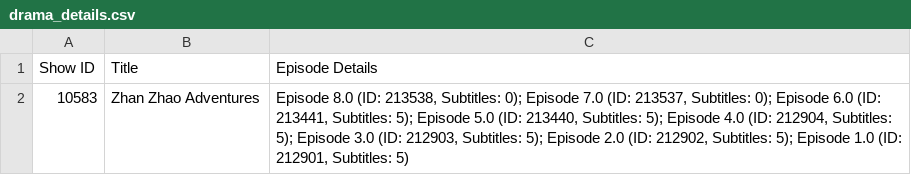
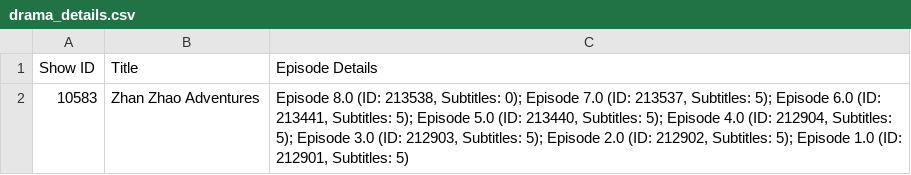
Before and after one commit to chnd372/kissdramasubs, a CSV file: drama_details.csv, drawn as a sheet.

```diff
--- a/drama_details.csv
+++ b/drama_details.csv
@@ -1,2 +1,2 @@
 Show ID,Title,Episode Details
-10583,Zhan Zhao Adventures,"Episode 8.0 (ID: 213538, Subtitles: 0); Episode 7.0 (ID: 213537, Subtitles: 0); Episode 6.0 (ID: 213441, Subtitles: 5); Episode 5.0 (ID: 213440, Subtitles: 5); Episode 4.0 (ID: 212904, Subtitles: 5); Episode 3.0 (ID: 212903, Subtitles: 5); Episode 2.0 (ID: 212902, Subtitles: 5); Episode 1.0 (ID: 212901, Subtitles: 5)"
+10583,Zhan Zhao Adventures,"Episode 8.0 (ID: 213538, Subtitles: 0); Episode 7.0 (ID: 213537, Subtitles: 5); Episode 6.0 (ID: 213441, Subtitles: 5); Episode 5.0 (ID: 213440, Subtitles: 5); Episode 4.0 (ID: 212904, Subtitles: 5); Episode 3.0 (ID: 212903, Subtitles: 5); Episode 2.0 (ID: 212902, Subtitles: 5); Episode 1.0 (ID: 212901, Subtitles: 5)"
```
Also changed, not shown: drama_subtitles.csv, 1 other file.
